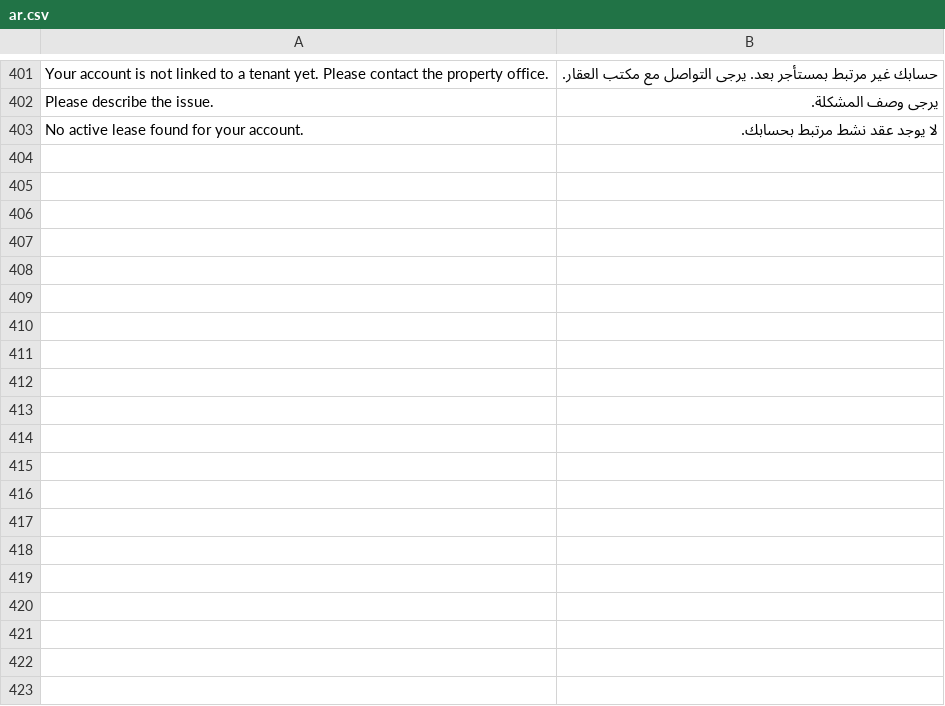
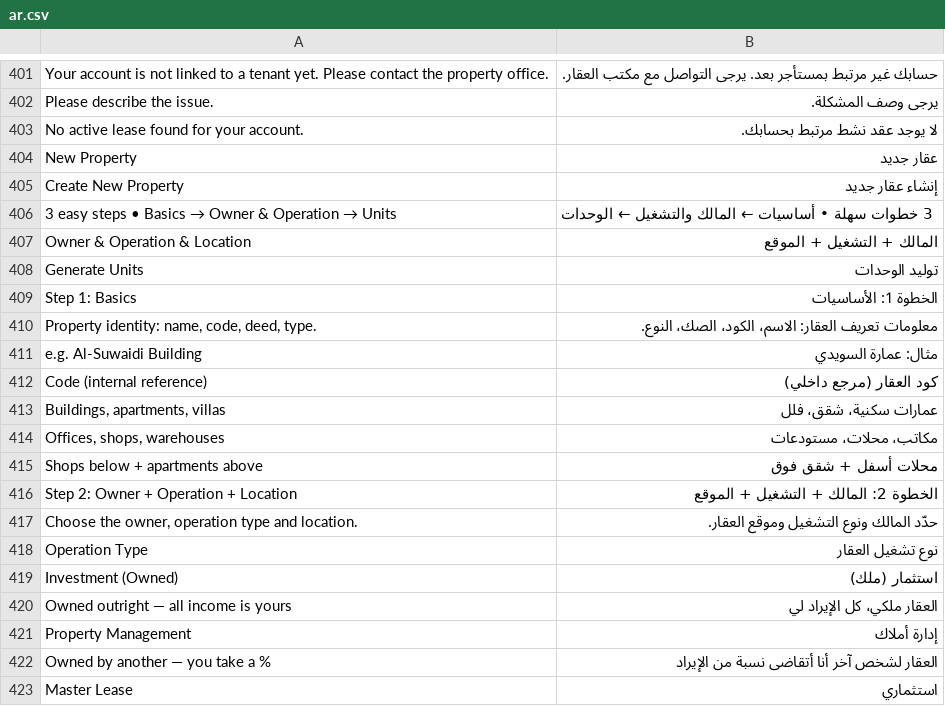
Before and after one commit to Bunood/bunood_realestate, a CSV file: bunood_realestate/translations/ar.csv, drawn as a sheet; only a part is shown, gaps mark what is left out; the diff covers the shown part only.

```diff
--- a/bunood_realestate/translations/ar.csv
+++ b/bunood_realestate/translations/ar.csv
@@ -403 +403,21 @@ Please describe the issue.,يرجى وصف المشكلة.
 No active lease found for your account.,لا يوجد عقد نشط مرتبط بحسابك.
+New Property,عقار جديد
+Create New Property,إنشاء عقار جديد
+3 easy steps • Basics → Owner & Operation → Units,3 خطوات سهلة • أساسيات ← المالك والتشغيل ← الوحدات
+Owner & Operation & Location,المالك + التشغيل + الموقع
+Generate Units,توليد الوحدات
+Step 1: Basics,الخطوة 1: الأساسيات
+"Property identity: name, code, deed, type.",معلومات تعريف العقار: الاسم، الكود، الصك، النوع.
+e.g. Al-Suwaidi Building,مثال: عمارة السويدي
+Code (internal reference),كود العقار (مرجع داخلي)
+"Buildings, apartments, villas",عمارات سكنية، شقق، فلل
+"Offices, shops, warehouses",مكاتب، محلات، مستودعات
+Shops below + apartments above,محلات أسفل + شقق فوق
+Step 2: Owner + Operation + Location,الخطوة 2: المالك + التشغيل + الموقع
+"Choose the owner, operation type and location.",حدّد المالك ونوع التشغيل وموقع العقار.
+Operation Type,نوع تشغيل العقار
+Investment (Owned),استثمار (ملك)
+Owned outright — all income is yours,العقار ملكي، كل الإيراد لي
+Property Management,إدارة أملاك
+Owned by another — you take a %,العقار لشخص آخر أنا أتقاضى نسبة من الإيراد
+Master Lease,استثماري
```
Also changed, not shown: 35 added rows elsewhere in this file, 6 other files.
